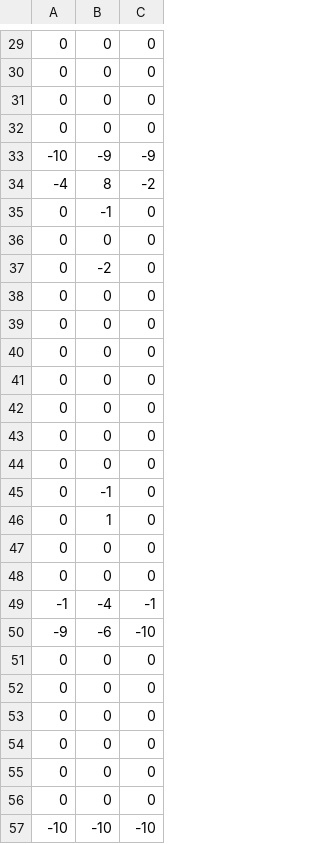
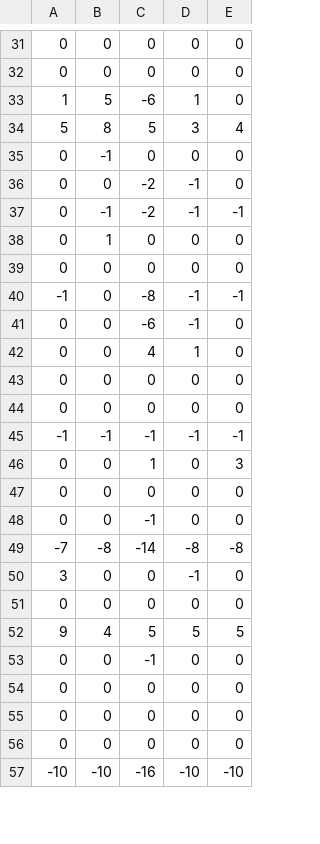
Before and after one commit to MITLLRacecar/racecar-parth-kocheta, a CSV file: labs/final/values.csv, drawn as a sheet; only a part is shown, gaps mark what is left out; removed rows and columns are numbered as before the commit, all else as after; the diff covers the shown part only; the diff names each change by its address in the sheet, - before the commit and + after, or states it on an @@ line.

```diff
--- a/labs/final/values.csv
+++ b/labs/final/values.csv
+column C, rows 31-32: 0 | 0; rows 35-36: 0 | -2; row 38: 0; rows 41-44: -6 | 4 | 0 | 0; rows 47-48: 0 | -1; row 51: 0; rows 53-57: -1 | 0 | 0 | 0 | -16
+column D, rows 31-32: 0 | 0; rows 35-36: 0 | -1; row 38: 0; rows 41-44: -1 | 1 | 0 | 0; rows 47-48: 0 | 0; row 51: 0; rows 53-57: 0 | 0 | 0 | 0 | -10
-row 31: 0 | 0 | 0
-row 32: 0 | 0 | 0
-row 33: -10 | -9 | -9
-row 34: -4 | 8 | -2
+row 33: 1 | 5 | -6 | 1 | 0
+row 34: 5 | 8 | 5 | 3 | 4
+row 37: 0 | -1 | -2 | -1 | -1
-B38: -2
+B38: 1
@@ row 15 moved to row 39: 0 @@
@@ row 62 moved to row 40: -1 @@
+row 45: -1 | -1 | -1 | -1 | -1
+row 46: 0 | 0 | 1 | 0 | 3
+row 49: -7 | -8 | -14 | -8 | -8
+row 50: 3 | 0 | 0 | -1 | 0
-row 45: 0 | -1 | 0
-row 46: 0 | 1 | 0
-row 47: 0 | 0 | 0
-row 48: 0 | 0 | 0
-row 49: -1 | -4 | -1
-row 50: -9 | -6 | -10
-row 51: 0 | 0 | 0
-row 52: 0 | 0 | 0
+row 52: 9 | 4 | 5 | 5 | 5
```
Also changed, not shown: 11 added rows, 7 removed rows and 1 edited cell elsewhere in this file, 3 other files.
